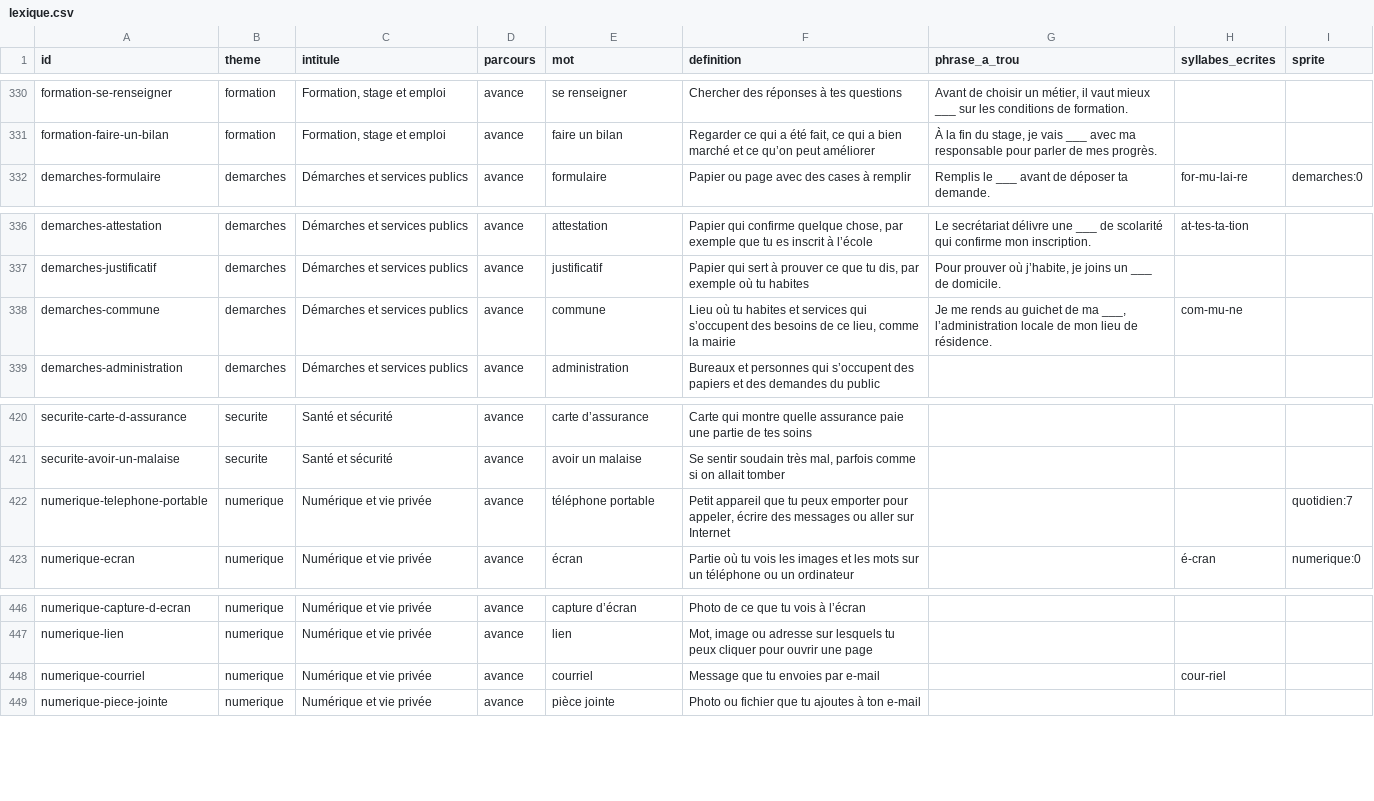
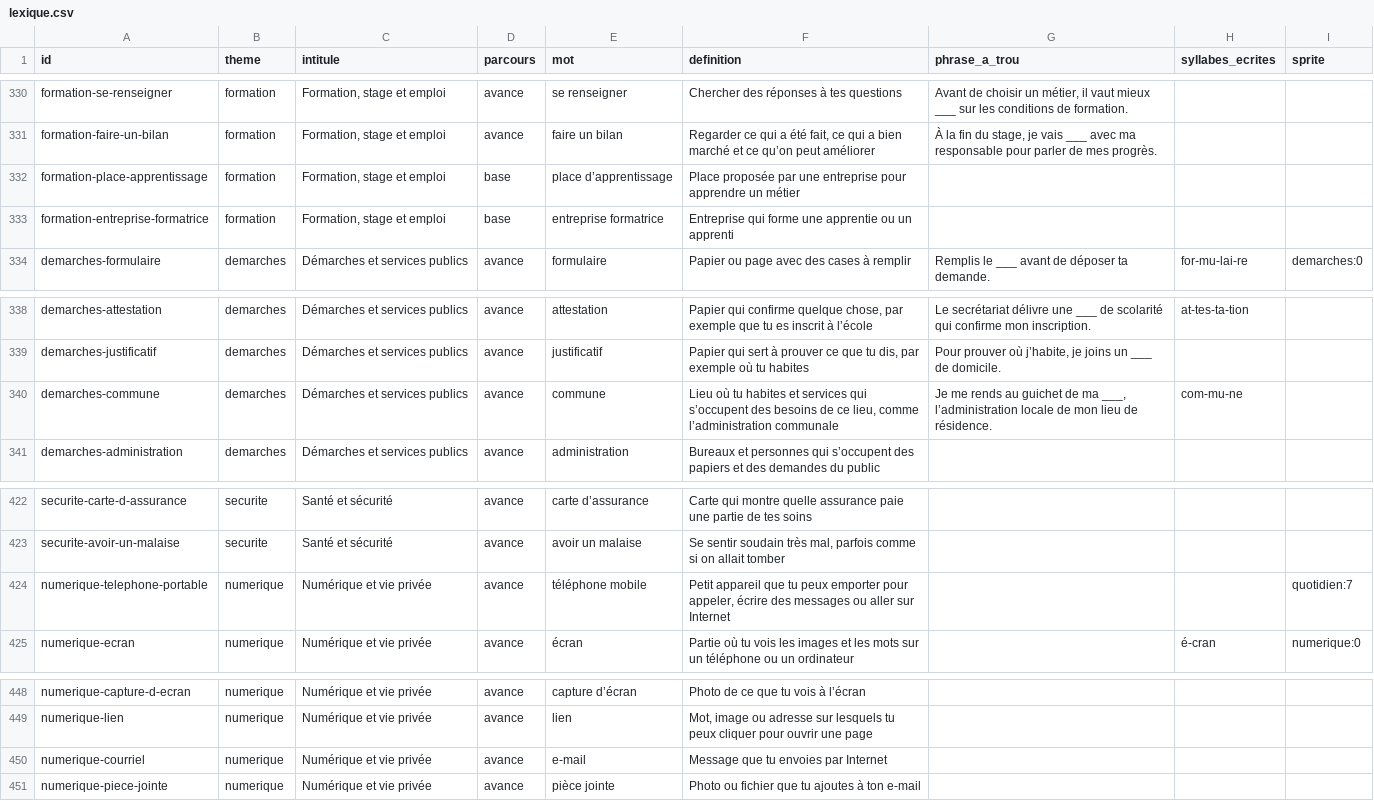
Before and after one commit to Sitefan117/Orbis, a CSV file: static/vocabulaire/lexique.csv, drawn as a sheet; only a part is shown, gaps mark what is left out.

Commit message:
fix(vocabulaire): adapter le lexique a la Suisse romande

```diff
--- a/static/vocabulaire/lexique.csv
+++ b/static/vocabulaire/lexique.csv
@@ -331,2 +331,4 @@ formation-se-renseigner,formation,"Formation, stage et emploi",avance,se renseig
 formation-faire-un-bilan,formation,"Formation, stage et emploi",avance,faire un bilan,"Regarder ce qui a été fait, ce qui a bien marché et ce qu’on peut améliorer","À la fin du stage, je vais ___ avec ma responsable pour parler de mes progrès.",,
+formation-place-apprentissage,formation,"Formation, stage et emploi",base,place d’apprentissage,Place proposée par une entreprise pour apprendre un métier,,,
+formation-entreprise-formatrice,formation,"Formation, stage et emploi",base,entreprise formatrice,Entreprise qui forme une apprentie ou un apprenti,,,
 demarches-formulaire,demarches,Démarches et services publics,avance,formulaire,Papier ou page avec des cases à remplir,Remplis le ___ avant de déposer ta demande.,for-mu-lai-re,demarches:0
@@ -337,3 +339,3 @@ demarches-attestation,demarches,Démarches et services publics,avance,attestatio
 demarches-justificatif,demarches,Démarches et services publics,avance,justificatif,"Papier qui sert à prouver ce que tu dis, par exemple où tu habites","Pour prouver où j’habite, je joins un ___ de domicile.",,
-demarches-commune,demarches,Démarches et services publics,avance,commune,"Lieu où tu habites et services qui s’occupent des besoins de ce lieu, comme la mairie","Je me rends au guichet de ma ___, l’administration locale de mon lieu de résidence.",com-mu-ne,
+demarches-commune,demarches,Démarches et services publics,avance,commune,"Lieu où tu habites et services qui s’occupent des besoins de ce lieu, comme l’administration communale","Je me rends au guichet de ma ___, l’administration locale de mon lieu de résidence.",com-mu-ne,
 demarches-administration,demarches,Démarches et services publics,avance,administration,Bureaux et personnes qui s’occupent des papiers et des demandes du public,,,
@@ -421,3 +423,3 @@ securite-carte-d-assurance,securite,Santé et sécurité,avance,carte d’assura
 securite-avoir-un-malaise,securite,Santé et sécurité,avance,avoir un malaise,"Se sentir soudain très mal, parfois comme si on allait tomber",,,
-numerique-telephone-portable,numerique,Numérique et vie privée,avance,téléphone portable,"Petit appareil que tu peux emporter pour appeler, écrire des messages ou aller sur Internet",,,quotidien:7
+numerique-telephone-portable,numerique,Numérique et vie privée,avance,téléphone mobile,"Petit appareil que tu peux emporter pour appeler, écrire des messages ou aller sur Internet",,,quotidien:7
 numerique-ecran,numerique,Numérique et vie privée,avance,écran,Partie où tu vois les images et les mots sur un téléphone ou un ordinateur,,é-cran,numerique:0
@@ -447,3 +449,3 @@ numerique-capture-d-ecran,numerique,Numérique et vie privée,avance,capture d
 numerique-lien,numerique,Numérique et vie privée,avance,lien,"Mot, image ou adresse sur lesquels tu peux cliquer pour ouvrir une page",,,
-numerique-courriel,numerique,Numérique et vie privée,avance,courriel,Message que tu envoies par e-mail,,cour-riel,
+numerique-courriel,numerique,Numérique et vie privée,avance,e-mail,Message que tu envoies par Internet,,,
 numerique-piece-jointe,numerique,Numérique et vie privée,avance,pièce jointe,Photo ou fichier que tu ajoutes à ton e-mail,,,
```
